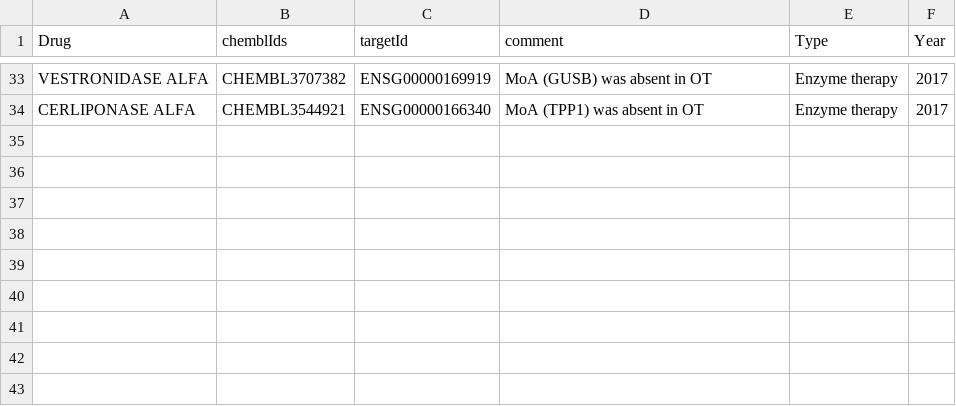
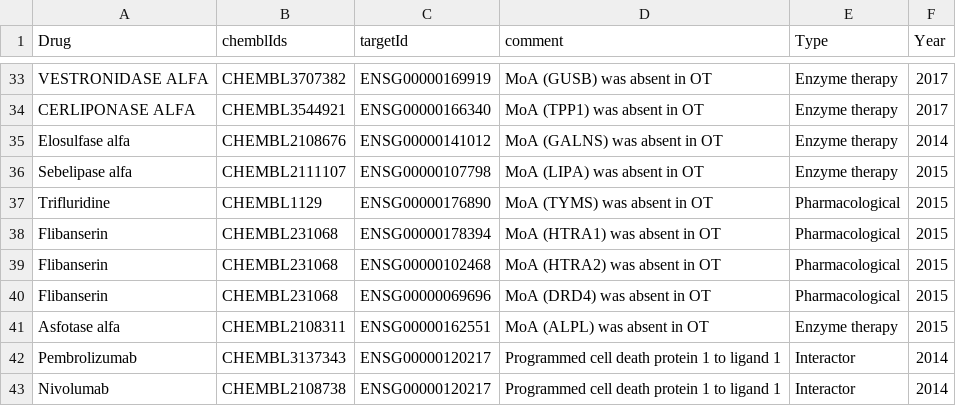
Before and after one commit to opentargets/approvalsSupport, a CSV file: data/ammend_data/amend_moas.csv, drawn as a sheet; only a part is shown, gaps mark what is left out; the diff names each change by its address in the sheet, - before the commit and + after, or states it on an @@ line.

```diff
--- a/data/ammend_data/amend_moas.csv
+++ b/data/ammend_data/amend_moas.csv
+row 35: Elosulfase alfa | CHEMBL2108676 | ENSG00000141012 | MoA (GALNS) was absent in OT | Enzyme therapy | 2014
+row 36: Sebelipase alfa | CHEMBL2111107 | ENSG00000107798 | MoA (LIPA) was absent in OT | Enzyme therapy | 2015
+row 37: Trifluridine | CHEMBL1129 | ENSG00000176890 | MoA (TYMS) was absent in OT | Pharmacological | 2015
+row 38: Flibanserin | CHEMBL231068 | ENSG00000178394 | MoA (HTRA1) was absent in OT | Pharmacological | 2015
+row 39: Flibanserin | CHEMBL231068 | ENSG00000102468 | MoA (HTRA2) was absent in OT | Pharmacological | 2015
+row 40: Flibanserin | CHEMBL231068 | ENSG00000069696 | MoA (DRD4) was absent in OT | Pharmacological | 2015
+row 41: Asfotase alfa | CHEMBL2108311 | ENSG00000162551 | MoA (ALPL) was absent in OT | Enzyme therapy | 2015
+row 42: Pembrolizumab | CHEMBL3137343 | ENSG00000120217 | Programmed cell death protein 1 to ligand 1 | Interactor | 2014
+row 43: Nivolumab | CHEMBL2108738 | ENSG00000120217 | Programmed cell death protein 1 to ligand 1 | Interactor | 2014
```
Also changed, not shown: data/ammend_data/amend_phenotypes.csv, 30 other files.
